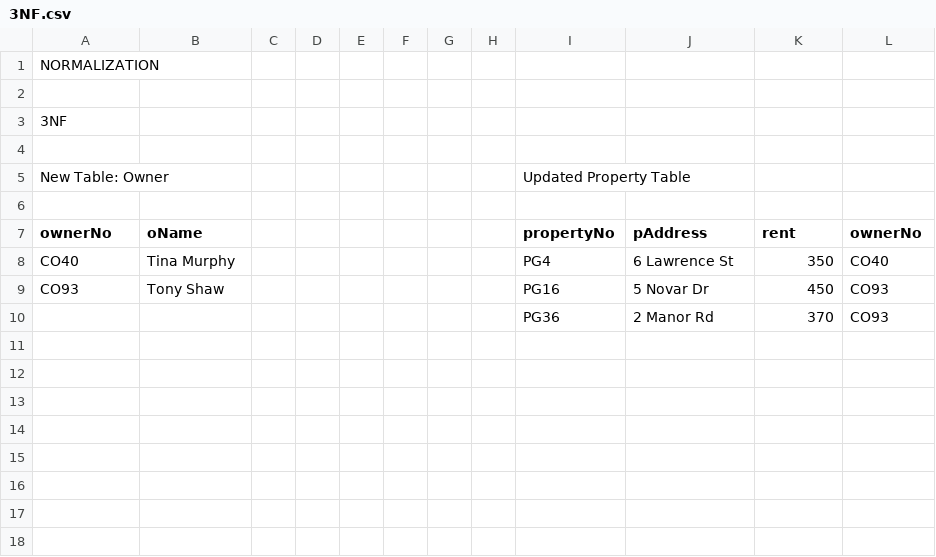
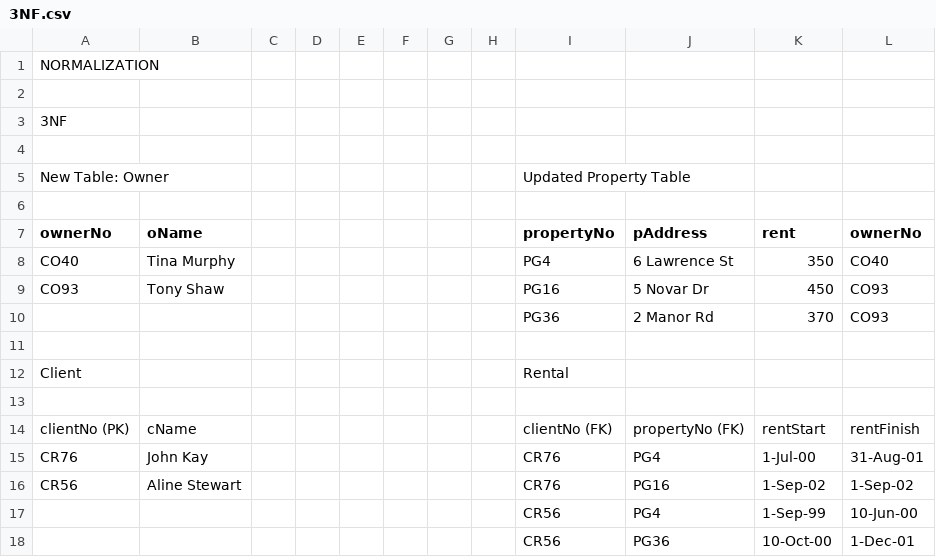
Before and after one commit to Poornimadevi24/DOTNET, a CSV file: SQL/Assignment/Normalization/3NF.csv, drawn as a sheet.

Commit message:
Assignment ado uploaded

```diff
--- a/SQL/Assignment/Normalization/3NF.csv
+++ b/SQL/Assignment/Normalization/3NF.csv
@@ -10 +10,9 @@ CO93,Tony Shaw,,,,,,,PG16,5 Novar Dr,450,CO93
 ,,,,,,,,PG36,2 Manor Rd,370,CO93
+,,,,,,,,,,,
+Client,,,,,,,,Rental,,,
+,,,,,,,,,,,
+clientNo (PK),cName,,,,,,,clientNo (FK),propertyNo (FK),rentStart,rentFinish
+CR76,John Kay,,,,,,,CR76,PG4,1-Jul-00,31-Aug-01
+CR56,Aline Stewart,,,,,,,CR76,PG16,1-Sep-02,1-Sep-02
+,,,,,,,,CR56,PG4,1-Sep-99,10-Jun-00
+,,,,,,,,CR56,PG36,10-Oct-00,1-Dec-01
```
Also changed, not shown: 3 other files.
